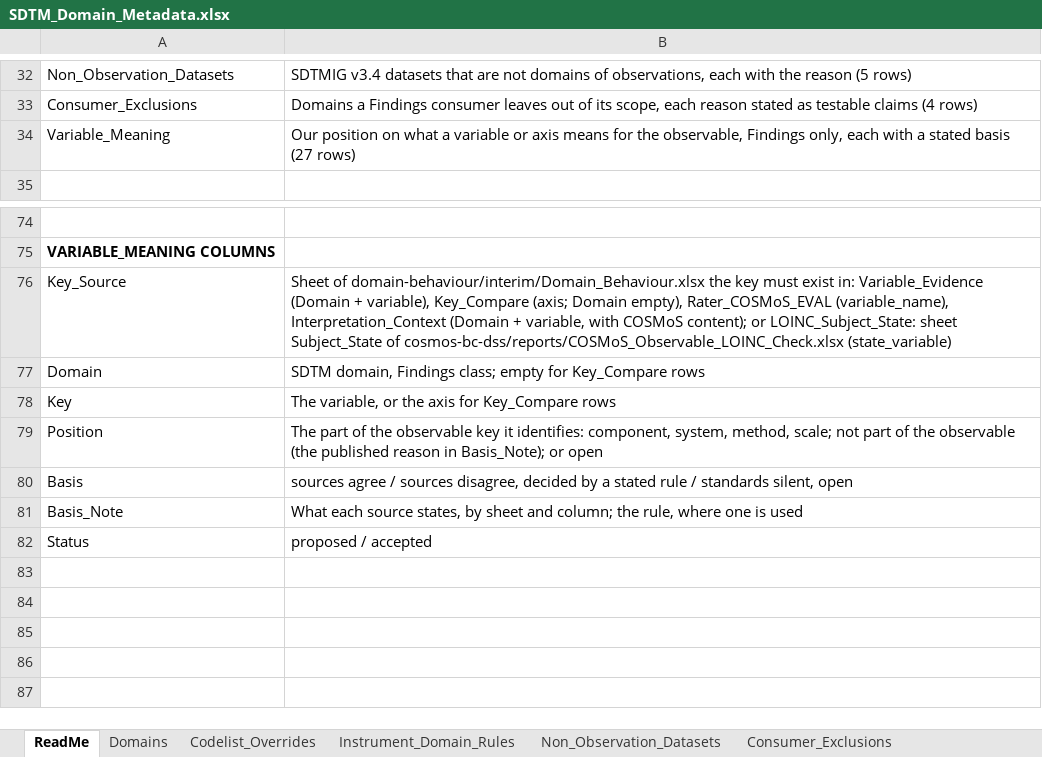
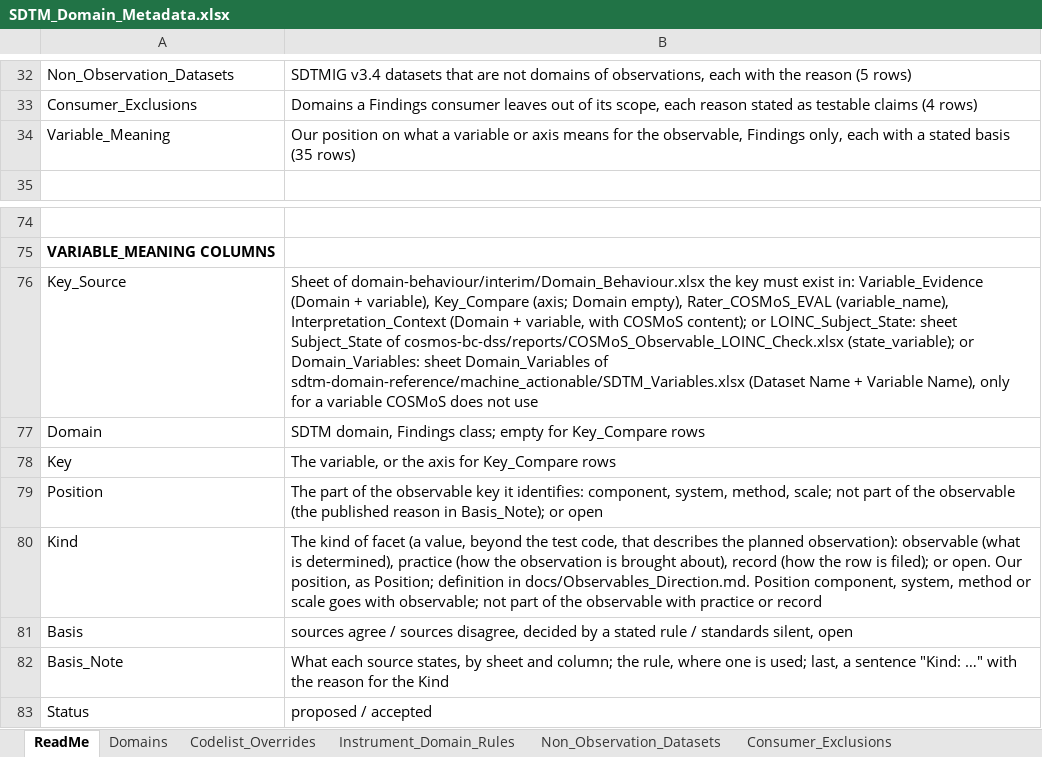
Before and after one commit to kerfors/cdisc-for-ai, an Excel workbook: sdtm-domain-reference/machine_actionable/SDTM_Domain_Metadata.xlsx, sheet ReadMe, drawn as a sheet; only a part is shown, gaps mark what is left out; values as stored, in another font and other column widths than the file's, no borders; addresses are those after the commit; the diff names each change by its address in the sheet, - before the commit and + after, or states it on an @@ line.

```diff
--- a/sdtm-domain-reference/machine_actionable/SDTM_Domain_Metadata.xlsx (sheet ReadMe)
+++ b/sdtm-domain-reference/machine_actionable/SDTM_Domain_Metadata.xlsx (sheet ReadMe)
-B34: …stated basis (27 rows)
+B34: …stated basis (35 rows)
-B76: …of cosmos-bc-dss/reports/COSMoS_Observable_LOINC_Check.xlsx (state_variable)
+B76: …of cosmos-bc-dss/reports/COSMoS_Observable_LOINC_Check.xlsx (state_variable); or Domain_Variables: sheet Domain_Variables of sdtm-domain-reference/machine_actionable/SDTM_Variables.xlsx (Dataset Name + Variable Name), only for a variable COSMoS does not use
+row 80: Kind | The kind of facet (a value, beyond the test code, that describes the planned observation): observable (what is determined), practice (how the observation is brought about), record (how the row is filed); or open. Our position, as Position; definition in docs/Observables_Direction.md. Position component, system, method or scale goes with observable; not part of the observable with practice or record
-B82: …one is used
+B82: …one is used; last, a sentence "Kind: …" with the reason for the Kind
```
Also changed, not shown: sheet Variable_Meaning, domain-behaviour/interim/Domain_Behaviour.xlsx, sdtm-findings-graph/machine_actionable/Immunogenicity_Findings.xlsx, 14 other files.
